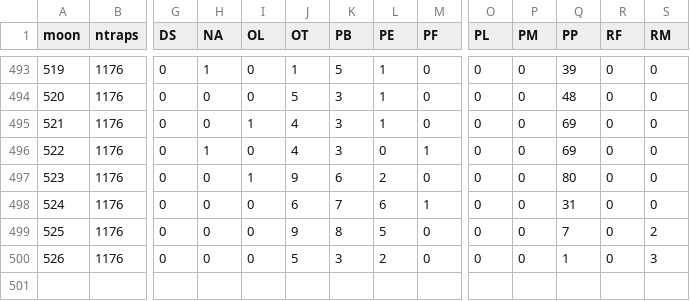
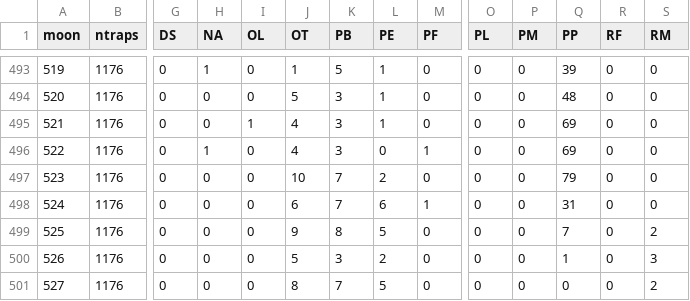
Before and after one commit to weecology/portal-forecasts, a CSV file: data/rodents_all.csv, drawn as a sheet; only a part is shown, gaps mark what is left out; rows hold the shown columns only; the diff names each change by its address in the sheet, - before the commit and + after, or states it on an @@ line.

```diff
--- a/data/rodents_all.csv
+++ b/data/rodents_all.csv
-I497 (OL): 1
+I497 (OL): 0
-J497 (OT): 9
+J497 (OT): 10
-K497 (PB): 6
+K497 (PB): 7
-Q497 (PP): 80
+Q497 (PP): 79
+row 501: 527 | 1176 | 0 | 0 | 0 | 8 | 7 | 5 | 0 | 0 | 0 | 0 | 0 | 2
```
Also changed, not shown: data/covariate_casts.csv, data/covariates.csv, 12 other files.
